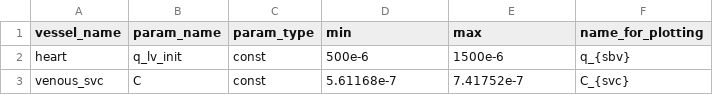
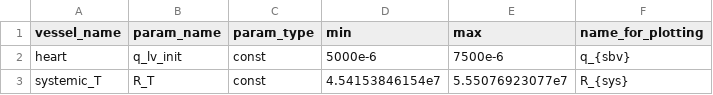
Before and after one commit to ViktorKensen/runs, a CSV file: CA_user/3compartment/resources_post/3compartment_params_for_id.csv, drawn as a sheet.

```diff
--- a/CA_user/3compartment/resources_post/3compartment_params_for_id.csv
+++ b/CA_user/3compartment/resources_post/3compartment_params_for_id.csv
@@ -1,3 +1,3 @@
 vessel_name,                  param_name,       param_type,  min,        max,     name_for_plotting
-heart,                        q_lv_init,        const,       500e-6,    1500e-6,  q_{sbv}
-venous_svc,	              C,                const,       5.61168e-7,     7.41752e-7,  C_{svc}
+heart,                        q_lv_init,        const,       5000e-6,    7500e-6,  q_{sbv}
+systemic_T, 		      R_T,		const,	 4.54153846154e7, 5.55076923077e7, R_{sys}
```
Also changed, not shown: 13 other files.
